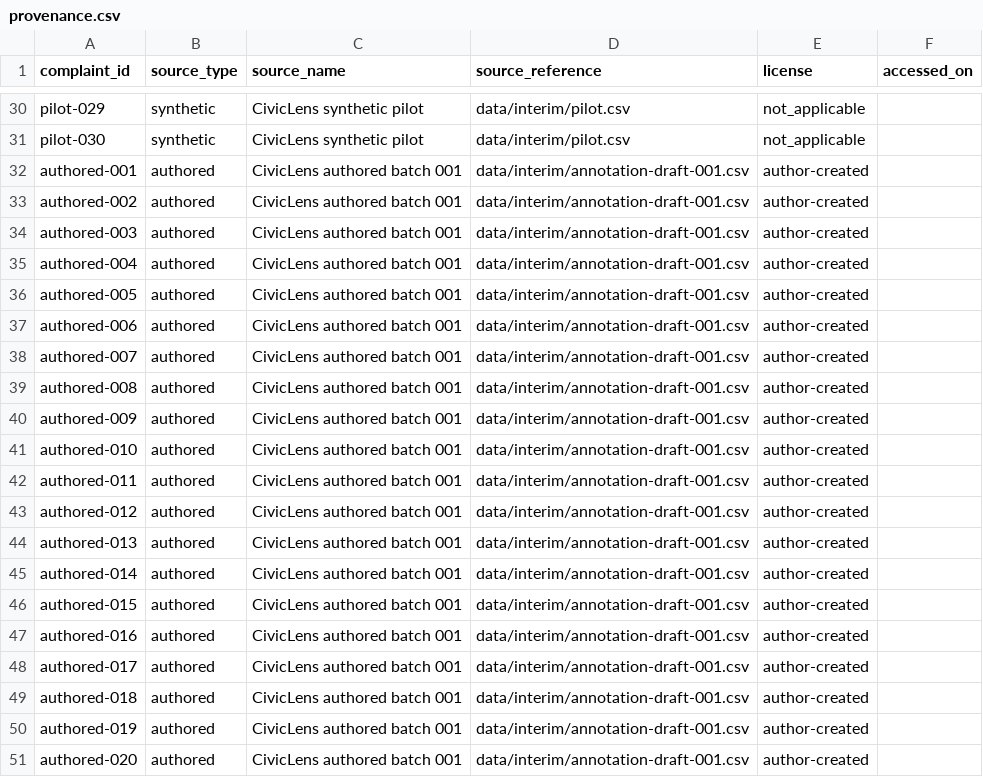
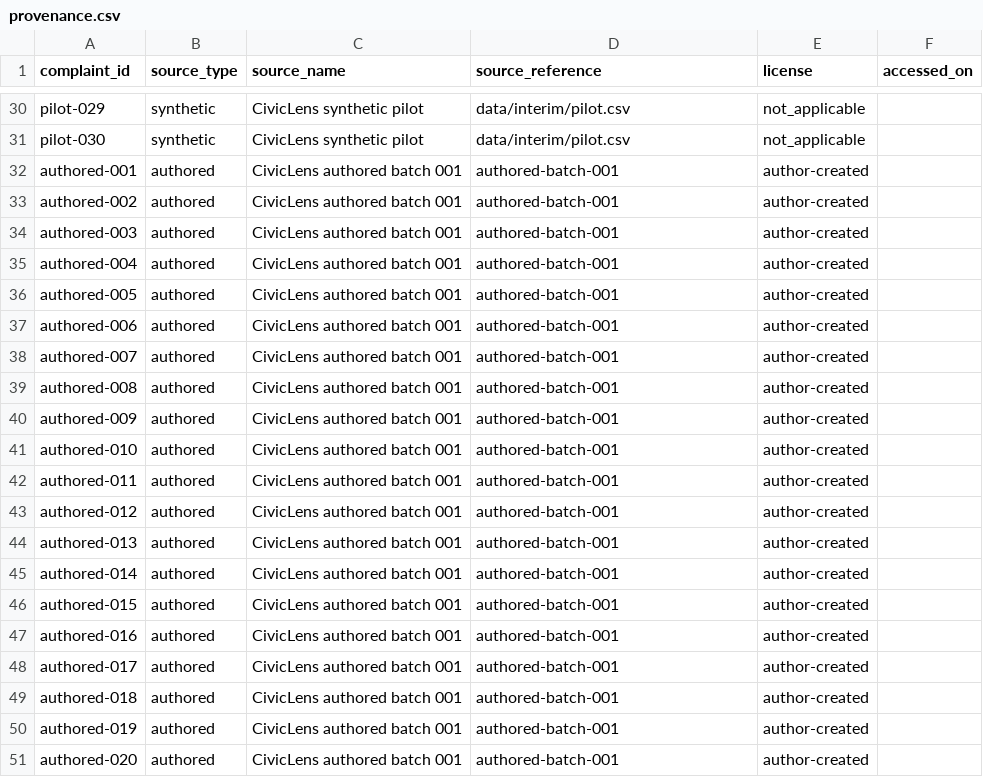
Before and after one commit to Sahil-xharsh/CivicLens, a CSV file: data/interim/provenance.csv, drawn as a sheet; only a part is shown, gaps mark what is left out.

Commit message:
Update dataset documentation and CSV files carefully...

```diff
--- a/data/interim/provenance.csv
+++ b/data/interim/provenance.csv
@@ -31,21 +31,21 @@ pilot-029,synthetic,CivicLens synthetic pilot,data/interim/pilot.csv,not_applica
 pilot-030,synthetic,CivicLens synthetic pilot,data/interim/pilot.csv,not_applicable,
-authored-001,authored,CivicLens authored batch 001,data/interim/annotation-draft-001.csv,author-created,
-authored-002,authored,CivicLens authored batch 001,data/interim/annotation-draft-001.csv,author-created,
-authored-003,authored,CivicLens authored batch 001,data/interim/annotation-draft-001.csv,author-created,
-authored-004,authored,CivicLens authored batch 001,data/interim/annotation-draft-001.csv,author-created,
-authored-005,authored,CivicLens authored batch 001,data/interim/annotation-draft-001.csv,author-created,
-authored-006,authored,CivicLens authored batch 001,data/interim/annotation-draft-001.csv,author-created,
-authored-007,authored,CivicLens authored batch 001,data/interim/annotation-draft-001.csv,author-created,
-authored-008,authored,CivicLens authored batch 001,data/interim/annotation-draft-001.csv,author-created,
-authored-009,authored,CivicLens authored batch 001,data/interim/annotation-draft-001.csv,author-created,
-authored-010,authored,CivicLens authored batch 001,data/interim/annotation-draft-001.csv,author-created,
-authored-011,authored,CivicLens authored batch 001,data/interim/annotation-draft-001.csv,author-created,
-authored-012,authored,CivicLens authored batch 001,data/interim/annotation-draft-001.csv,author-created,
-authored-013,authored,CivicLens authored batch 001,data/interim/annotation-draft-001.csv,author-created,
-authored-014,authored,CivicLens authored batch 001,data/interim/annotation-draft-001.csv,author-created,
-authored-015,authored,CivicLens authored batch 001,data/interim/annotation-draft-001.csv,author-created,
-authored-016,authored,CivicLens authored batch 001,data/interim/annotation-draft-001.csv,author-created,
-authored-017,authored,CivicLens authored batch 001,data/interim/annotation-draft-001.csv,author-created,
-authored-018,authored,CivicLens authored batch 001,data/interim/annotation-draft-001.csv,author-created,
-authored-019,authored,CivicLens authored batch 001,data/interim/annotation-draft-001.csv,author-created,
-authored-020,authored,CivicLens authored batch 001,data/interim/annotation-draft-001.csv,author-created,
+authored-001,authored,CivicLens authored batch 001,authored-batch-001,author-created,
+authored-002,authored,CivicLens authored batch 001,authored-batch-001,author-created,
+authored-003,authored,CivicLens authored batch 001,authored-batch-001,author-created,
+authored-004,authored,CivicLens authored batch 001,authored-batch-001,author-created,
+authored-005,authored,CivicLens authored batch 001,authored-batch-001,author-created,
+authored-006,authored,CivicLens authored batch 001,authored-batch-001,author-created,
+authored-007,authored,CivicLens authored batch 001,authored-batch-001,author-created,
+authored-008,authored,CivicLens authored batch 001,authored-batch-001,author-created,
+authored-009,authored,CivicLens authored batch 001,authored-batch-001,author-created,
+authored-010,authored,CivicLens authored batch 001,authored-batch-001,author-created,
+authored-011,authored,CivicLens authored batch 001,authored-batch-001,author-created,
+authored-012,authored,CivicLens authored batch 001,authored-batch-001,author-created,
+authored-013,authored,CivicLens authored batch 001,authored-batch-001,author-created,
+authored-014,authored,CivicLens authored batch 001,authored-batch-001,author-created,
+authored-015,authored,CivicLens authored batch 001,authored-batch-001,author-created,
+authored-016,authored,CivicLens authored batch 001,authored-batch-001,author-created,
+authored-017,authored,CivicLens authored batch 001,authored-batch-001,author-created,
+authored-018,authored,CivicLens authored batch 001,authored-batch-001,author-created,
+authored-019,authored,CivicLens authored batch 001,authored-batch-001,author-created,
+authored-020,authored,CivicLens authored batch 001,authored-batch-001,author-created,
```
Also changed, not shown: data/interim/annotation-draft-001.csv, data/interim/complaints.csv, 3 other files.
